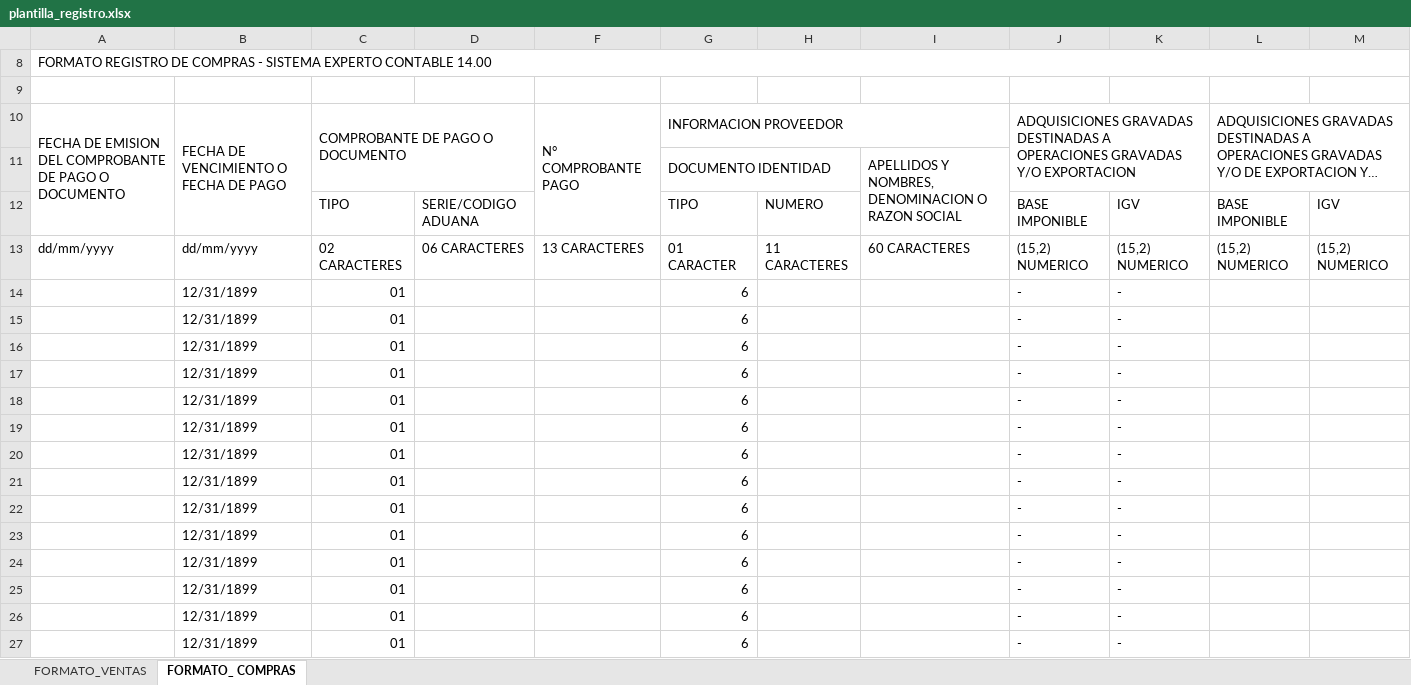
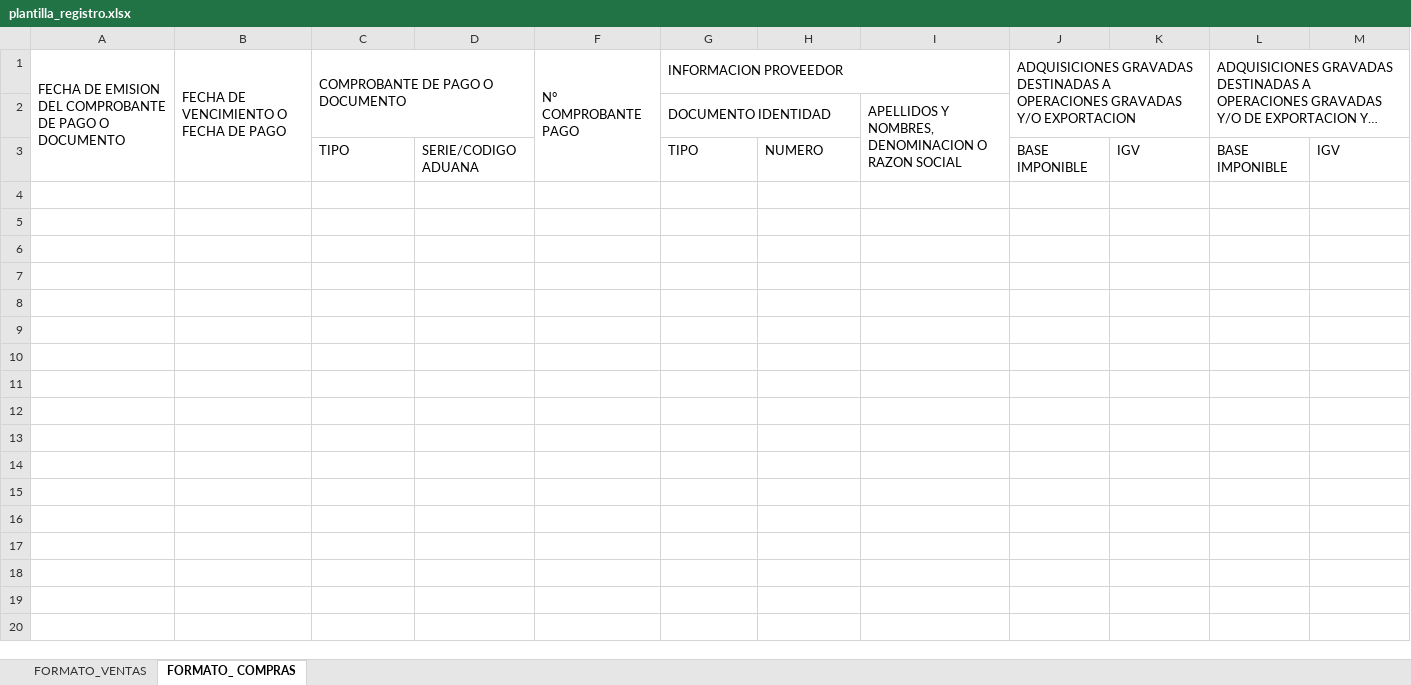
Before and after one commit to Rengatitos/Compra-Venta-SIRE, an Excel workbook: app/resources/plantilla_registro.xlsx, sheet FORMATO_ COMPRAS, drawn as a sheet; only a part is shown; long unchanged cells end in …; values as stored, in another font and other column widths than the file's, no cell formats; conditional formats not drawn; rows hold the shown columns only; the diff covers the shown part only; the diff names each change by its address in the sheet, - before the commit and + after, or states it on an @@ line.

```diff
--- a/app/resources/plantilla_registro.xlsx (sheet FORMATO_ COMPRAS)
+++ b/app/resources/plantilla_registro.xlsx (sheet FORMATO_ COMPRAS)
-row 8: FORMATO REGISTRO DE COMPRAS - SISTEMA EXPERTO CONTABLE 14.00
-row 9: (empty)
-row 13: dd/mm/yyyy | dd/mm/yyyy | 02 CARACTERES | 06 CARACTERES | 13 CARACTERES | 01 CARACTER | 11 CARACTERES | 60 CARACTERES | (15,2) NUMERICO | (15,2) NUMERICO | (15,2) NUMERICO | (15,2) NUMERICO
-row 14:  | 12/31/1899 | 01 |  |  | 6 |  |  | - | -
-row 15:  | 12/31/1899 | 01 |  |  | 6 |  |  | - | -
-row 16:  | 12/31/1899 | 01 |  |  | 6 |  |  | - | -
-row 17:  | 12/31/1899 | 01 |  |  | 6 |  |  | - | -
-row 18:  | 12/31/1899 | 01 |  |  | 6 |  |  | - | -
-row 19:  | 12/31/1899 | 01 |  |  | 6 |  |  | - | -
-row 20:  | 12/31/1899 | 01 |  |  | 6 |  |  | - | -
-row 21:  | 12/31/1899 | 01 |  |  | 6 |  |  | - | -
-row 22:  | 12/31/1899 | 01 |  |  | 6 |  |  | - | -
-row 23:  | 12/31/1899 | 01 |  |  | 6 |  |  | - | -
-row 24:  | 12/31/1899 | 01 |  |  | 6 |  |  | - | -
-row 25:  | 12/31/1899 | 01 |  |  | 6 |  |  | - | -
-row 26:  | 12/31/1899 | 01 |  |  | 6 |  |  | - | -
-row 27:  | 12/31/1899 | 01 |  |  | 6 |  |  | - | -
```
Also changed, not shown: 15 removed rows elsewhere in this sheet, sheet FORMATO_VENTAS, cell formats, hidden cells, 14 other files.
